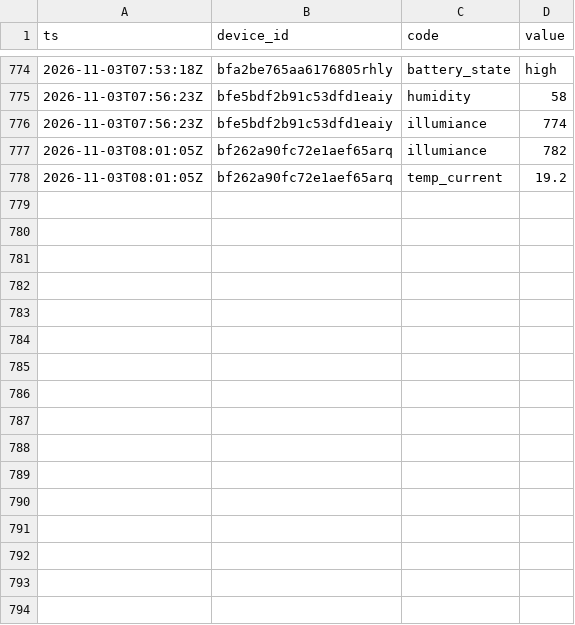
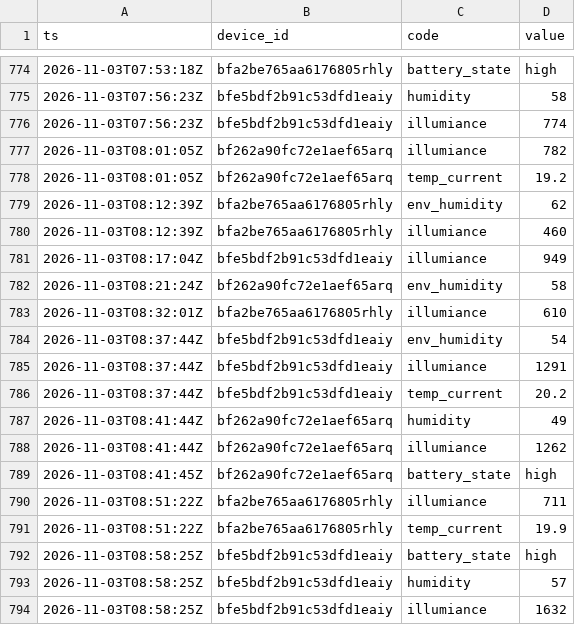
Before and after one commit to Bronek31/Smart-Home, a CSV file: data/rosliny/2026-11.csv, drawn as a sheet; only a part is shown, gaps mark what is left out; the diff names each change by its address in the sheet, - before the commit and + after, or states it on an @@ line.

```diff
--- a/data/rosliny/2026-11.csv
+++ b/data/rosliny/2026-11.csv
+row 779: 2026-11-03T08:12:39Z | bfa2be765aa6176805rhly | env_humidity | 62
+row 780: 2026-11-03T08:12:39Z | bfa2be765aa6176805rhly | illumiance | 460
+row 781: 2026-11-03T08:17:04Z | bfe5bdf2b91c53dfd1eaiy | illumiance | 949
+row 782: 2026-11-03T08:21:24Z | bf262a90fc72e1aef65arq | env_humidity | 58
+row 783: 2026-11-03T08:32:01Z | bfa2be765aa6176805rhly | illumiance | 610
+row 784: 2026-11-03T08:37:44Z | bfe5bdf2b91c53dfd1eaiy | env_humidity | 54
+row 785: 2026-11-03T08:37:44Z | bfe5bdf2b91c53dfd1eaiy | illumiance | 1291
+row 786: 2026-11-03T08:37:44Z | bfe5bdf2b91c53dfd1eaiy | temp_current | 20.2
+row 787: 2026-11-03T08:41:44Z | bf262a90fc72e1aef65arq | humidity | 49
+row 788: 2026-11-03T08:41:44Z | bf262a90fc72e1aef65arq | illumiance | 1262
+row 789: 2026-11-03T08:41:45Z | bf262a90fc72e1aef65arq | battery_state | high
+row 790: 2026-11-03T08:51:22Z | bfa2be765aa6176805rhly | illumiance | 711
+row 791: 2026-11-03T08:51:22Z | bfa2be765aa6176805rhly | temp_current | 19.9
+row 792: 2026-11-03T08:58:25Z | bfe5bdf2b91c53dfd1eaiy | battery_state | high
+row 793: 2026-11-03T08:58:25Z | bfe5bdf2b91c53dfd1eaiy | humidity | 57
+row 794: 2026-11-03T08:58:25Z | bfe5bdf2b91c53dfd1eaiy | illumiance | 1632
```
Also changed, not shown: data/2026-11.csv, data/dzienne.csv, 4 other files.
